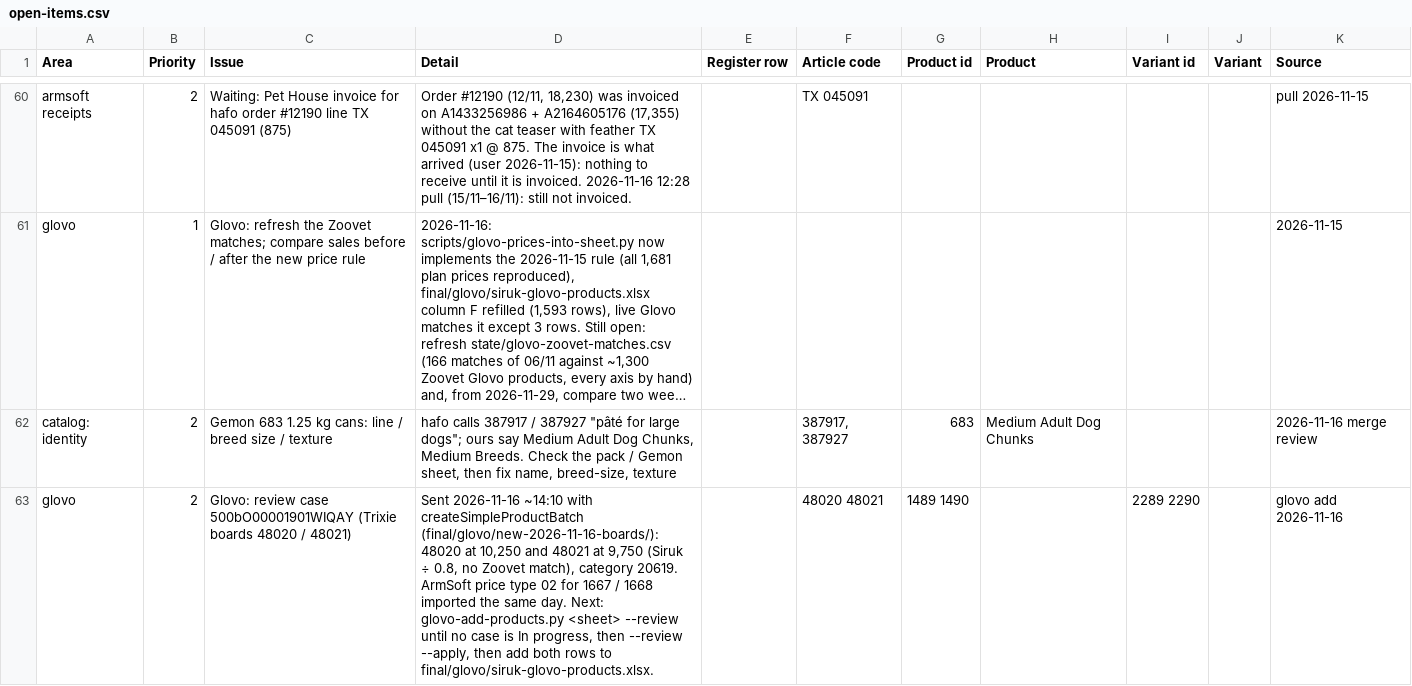
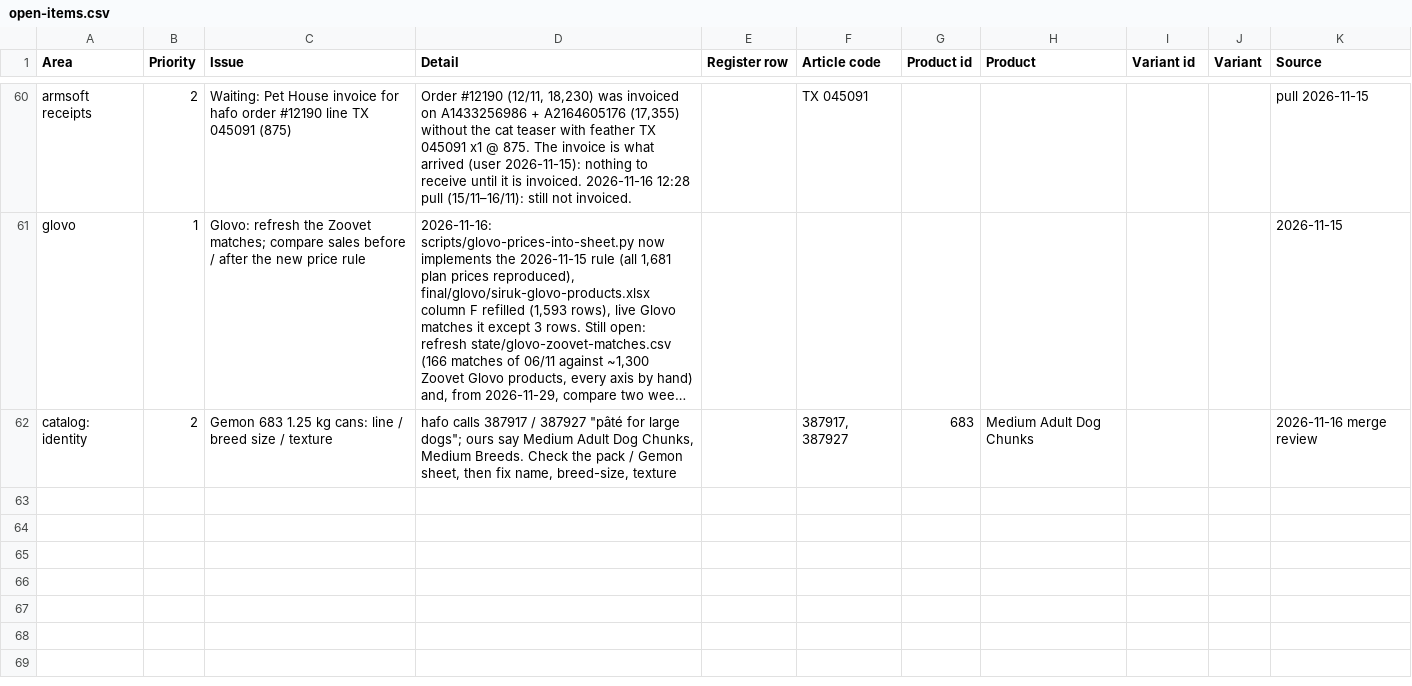
Before and after one commit to EricKhosro/siruk-claude, a CSV file: state/open-items.csv, drawn as a sheet; only a part is shown, gaps mark what is left out; long unchanged cells end in …; the diff names each change by its address in the sheet, - before the commit and + after, or states it on an @@ line.

```diff
--- a/state/open-items.csv
+++ b/state/open-items.csv
-row 63: glovo | 2 | Glovo: review case 500bO00001901WIQAY (Trixie boards 48020 / 48021) | Sent 2026-11-16 ~14:10 with createSimpleProductBatch (final/glovo/new-2026-11-16-boards/): 48020 at 10,250 and 48021 at 9,750 (Siruk ÷ 0.8, no Zoovet match), category 20619. ArmSoft price type 02 for 1667 / 1668 imported the same day. Next: glovo-add-products.py <sheet> --review until no case is In progress, then --review --apply, then add both rows to final/glovo/siruk-glovo-products.xlsx. |  | 48020 48021 | 1489 1490 |  | 2289 2290 |  | glovo add 2026-11-16
```
Also changed, not shown: 2 other files.
